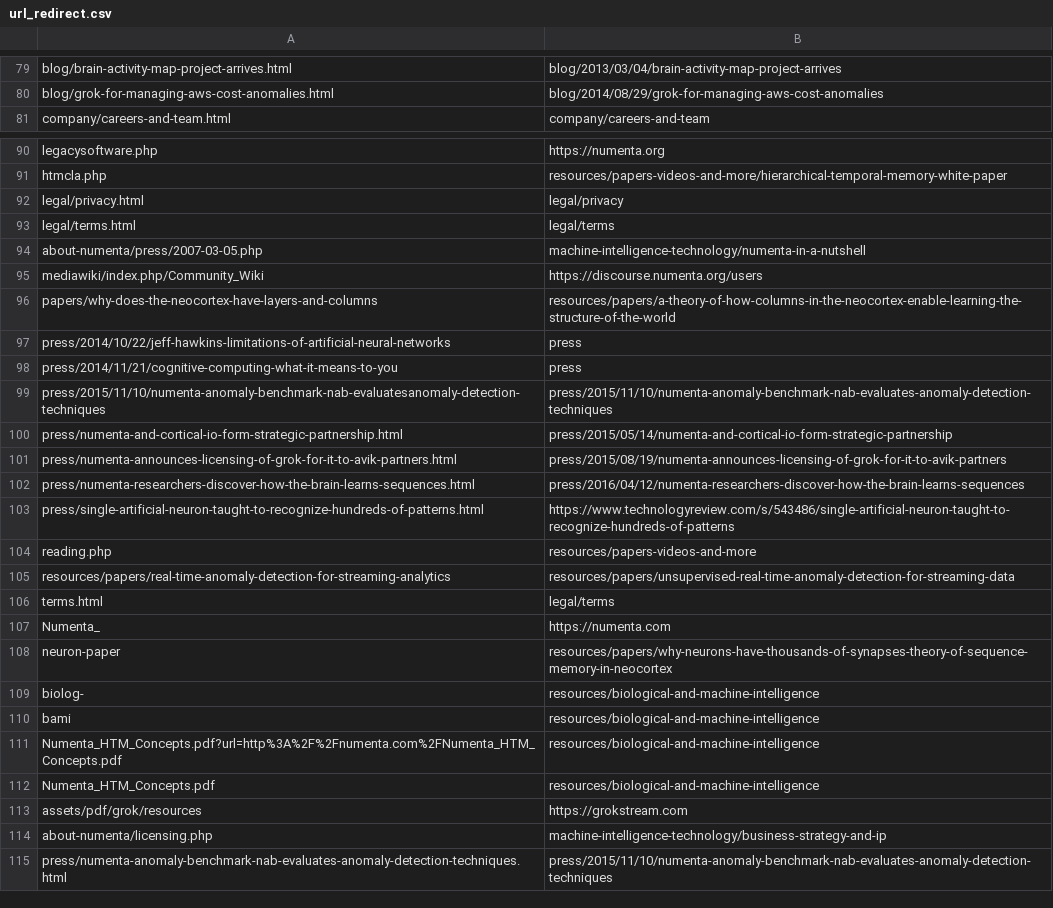
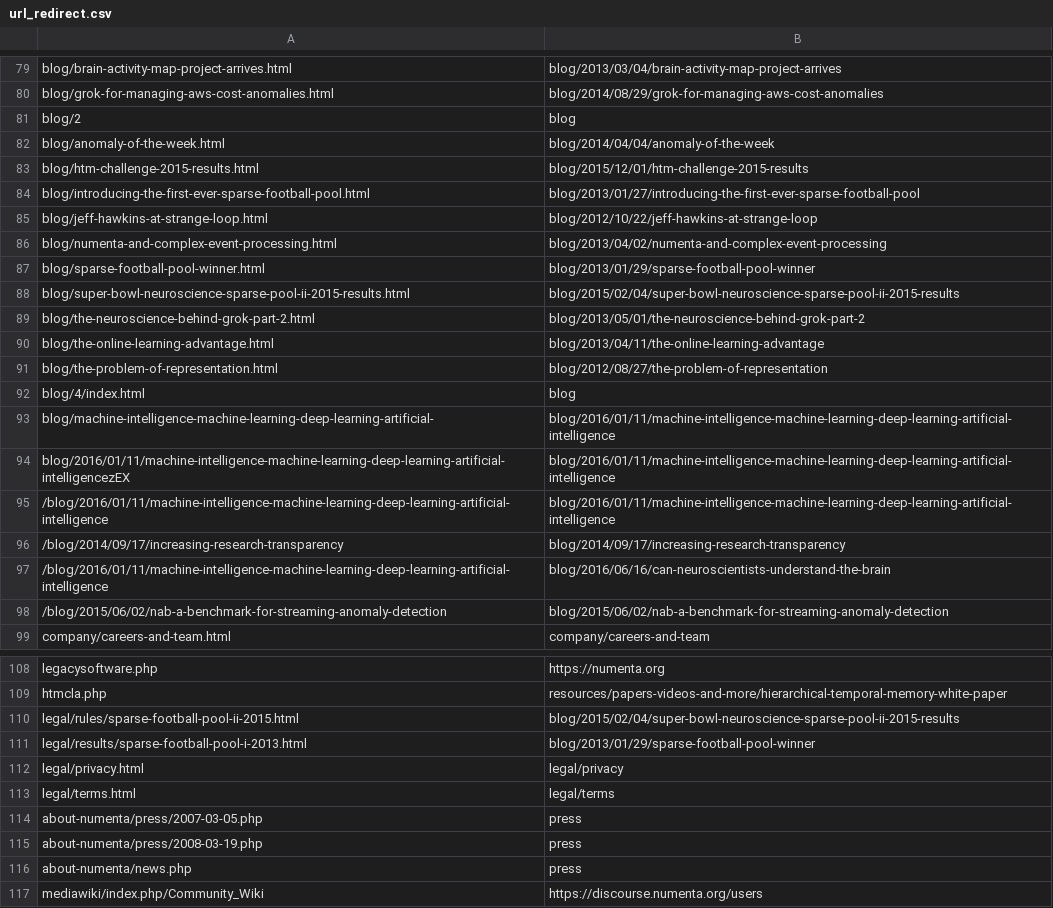
Before and after one commit to rhyolight/numenta-web, a CSV file: ci/numenta.com/url_redirect.csv, drawn as a sheet; only a part is shown, gaps mark what is left out; the shorter side is filled out with more unchanged rows; the diff covers the shown part only.

Commit message:
Redirects from 5/19 crawl error file

```diff
--- a/ci/numenta.com/url_redirect.csv
+++ b/ci/numenta.com/url_redirect.csv
@@ -80,2 +80,20 @@ blog/brain-activity-map-project-arrives.html,blog/2013/03/04/brain-activity-map-
 blog/grok-for-managing-aws-cost-anomalies.html,blog/2014/08/29/grok-for-managing-aws-cost-anomalies
+blog/2,blog
+blog/anomaly-of-the-week.html,blog/2014/04/04/anomaly-of-the-week
+blog/htm-challenge-2015-results.html,blog/2015/12/01/htm-challenge-2015-results
+blog/introducing-the-first-ever-sparse-football-pool.html,blog/2013/01/27/introducing-the-first-ever-sparse-football-pool
+blog/jeff-hawkins-at-strange-loop.html,blog/2012/10/22/jeff-hawkins-at-strange-loop
+blog/numenta-and-complex-event-processing.html,blog/2013/04/02/numenta-and-complex-event-processing
+blog/sparse-football-pool-winner.html,blog/2013/01/29/sparse-football-pool-winner
+blog/super-bowl-neuroscience-sparse-pool-ii-2015-results.html,blog/2015/02/04/super-bowl-neuroscience-sparse-pool-ii-2015-results
+blog/the-neuroscience-behind-grok-part-2.html,blog/2013/05/01/the-neuroscience-behind-grok-part-2
+blog/the-online-learning-advantage.html,blog/2013/04/11/the-online-learning-advantage
+blog/the-problem-of-representation.html,blog/2012/08/27/the-problem-of-representation
+blog/4/index.html,blog
+blog/machine-intelligence-machine-learning-deep-learning-artificial-,blog/2016/01/11/machine-intelligence-machine-learning-deep-learning-artificial-intelligence
+blog/2016/01/11/machine-intelligence-machine-learning-deep-learning-artificial-intelligencezEX,blog/2016/01/11/machine-intelligence-machine-learning-deep-learning-artificial-intelligence
+/blog/2016/01/11/machine-intelligence-machine-learning-deep-learning-artificial-intelligence,blog/2016/01/11/machine-intelligence-machine-learning-deep-learning-artificial-intelligence
+/blog/2014/09/17/increasing-research-transparency,blog/2014/09/17/increasing-research-transparency
+/blog/2016/01/11/machine-intelligence-machine-learning-deep-learning-artificial-intelligence,blog/2016/06/16/can-neuroscientists-understand-the-brain
+/blog/2015/06/02/nab-a-benchmark-for-streaming-anomaly-detection,blog/2015/06/02/nab-a-benchmark-for-streaming-anomaly-detection
 company/careers-and-team.html,company/careers-and-team
@@ -91,5 +109,9 @@ legacysoftware.php,https://numenta.org
 htmcla.php,resources/papers-videos-and-more/hierarchical-temporal-memory-white-paper
+legal/rules/sparse-football-pool-ii-2015.html,blog/2015/02/04/super-bowl-neuroscience-sparse-pool-ii-2015-results
+legal/results/sparse-football-pool-i-2013.html,blog/2013/01/29/sparse-football-pool-winner
 legal/privacy.html,legal/privacy
 legal/terms.html,legal/terms
-about-numenta/press/2007-03-05.php,machine-intelligence-technology/numenta-in-a-nutshell
+about-numenta/press/2007-03-05.php,press
+about-numenta/press/2008-03-19.php,press
+about-numenta/news.php,press
 mediawiki/index.php/Community_Wiki,https://discourse.numenta.org/users
```
Also changed, not shown: 29 added rows, 1 moved row and 2 edited cells elsewhere in this file.
